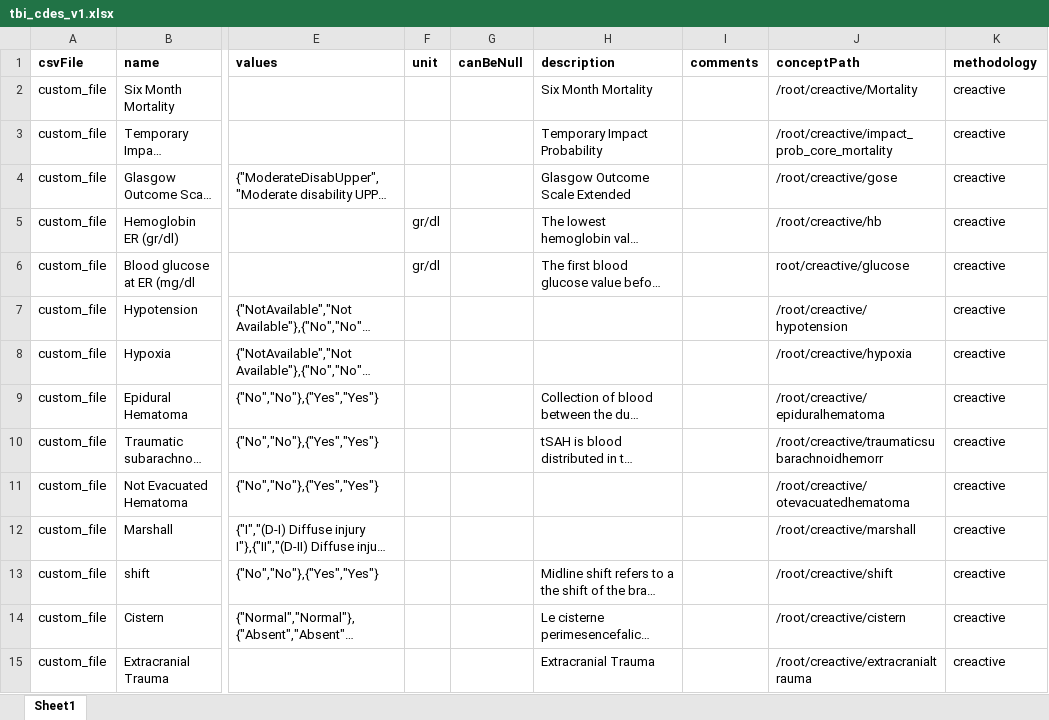
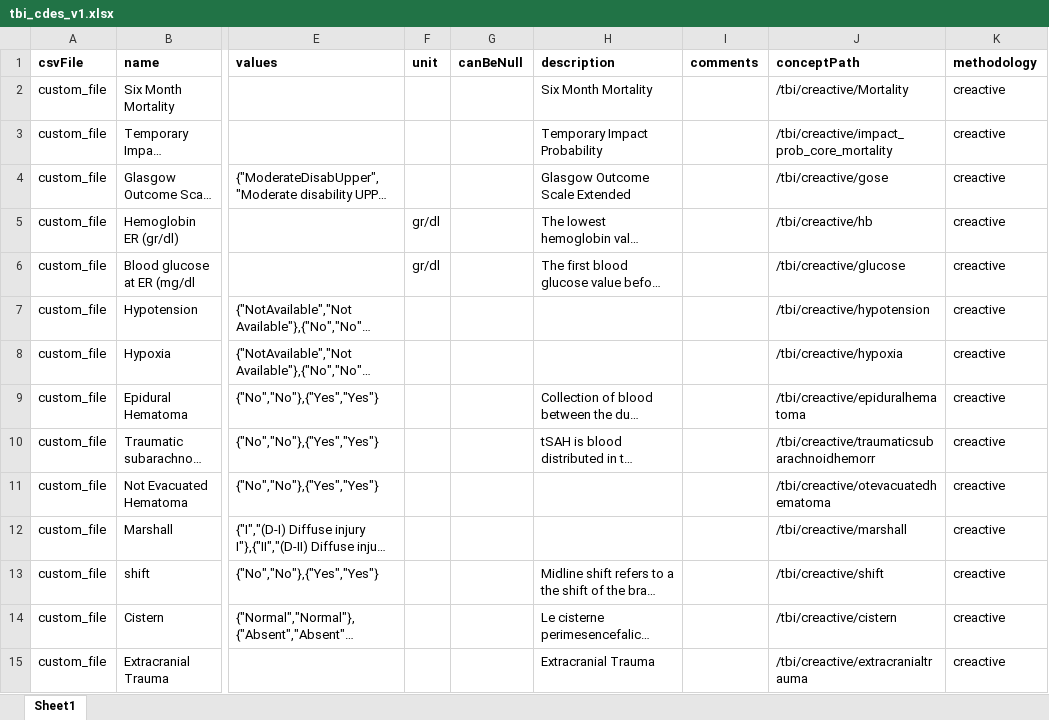
Before and after one commit to aueb-wim/DataCatalogue, an Excel workbook: src/main/resources/data/ErrorFiles/tbi_cdes_v1.xlsx, sheet Sheet1, drawn as a sheet; only a part is shown, gaps mark what is left out; long unchanged cells end in …; values as stored, in another font and other column widths than the file's, no borders; the diff covers the shown part only; the diff names each change by its address in the sheet, - before the commit and + after, or states it on an @@ line.

```diff
--- a/src/main/resources/data/ErrorFiles/tbi_cdes_v1.xlsx (sheet Sheet1)
+++ b/src/main/resources/data/ErrorFiles/tbi_cdes_v1.xlsx (sheet Sheet1)
-J2 (conceptPath): /root/creactive/Mortality
+J2 (conceptPath): /tbi/creactive/Mortality
-J3 (conceptPath): /root/creactive/impact_prob_core_mortality
+J3 (conceptPath): /tbi/creactive/impact_prob_core_mortality
-J4 (conceptPath): /root/creactive/gose
+J4 (conceptPath): /tbi/creactive/gose
-J5 (conceptPath): /root/creactive/hb
+J5 (conceptPath): /tbi/creactive/hb
-J6 (conceptPath): root/creactive/glucose
+J6 (conceptPath): /tbi/creactive/glucose
-J7 (conceptPath): /root/creactive/hypotension
+J7 (conceptPath): /tbi/creactive/hypotension
-J8 (conceptPath): /root/creactive/hypoxia
+J8 (conceptPath): /tbi/creactive/hypoxia
-J9 (conceptPath): /root/creactive/epiduralhematoma
+J9 (conceptPath): /tbi/creactive/epiduralhematoma
-J10 (conceptPath): /root/creactive/traumaticsubarachnoidhemorr
+J10 (conceptPath): /tbi/creactive/traumaticsubarachnoidhemorr
-J11 (conceptPath): /root/creactive/otevacuatedhematoma
+J11 (conceptPath): /tbi/creactive/otevacuatedhematoma
-J12 (conceptPath): /root/creactive/marshall
+J12 (conceptPath): /tbi/creactive/marshall
-J13 (conceptPath): /root/creactive/shift
+J13 (conceptPath): /tbi/creactive/shift
-J14 (conceptPath): /root/creactive/cistern
+J14 (conceptPath): /tbi/creactive/cistern
-J15 (conceptPath): /root/creactive/extracranialtrauma
+J15 (conceptPath): /tbi/creactive/extracranialtrauma
```
Also changed, not shown: 279 edited cells elsewhere in this sheet, src/main/resources/data/ErrorFiles/dementia_Niguarda_v1.xlsx, src/main/resources/data/ErrorFiles/dementia_clm_v1.xlsx, 5 other files.
